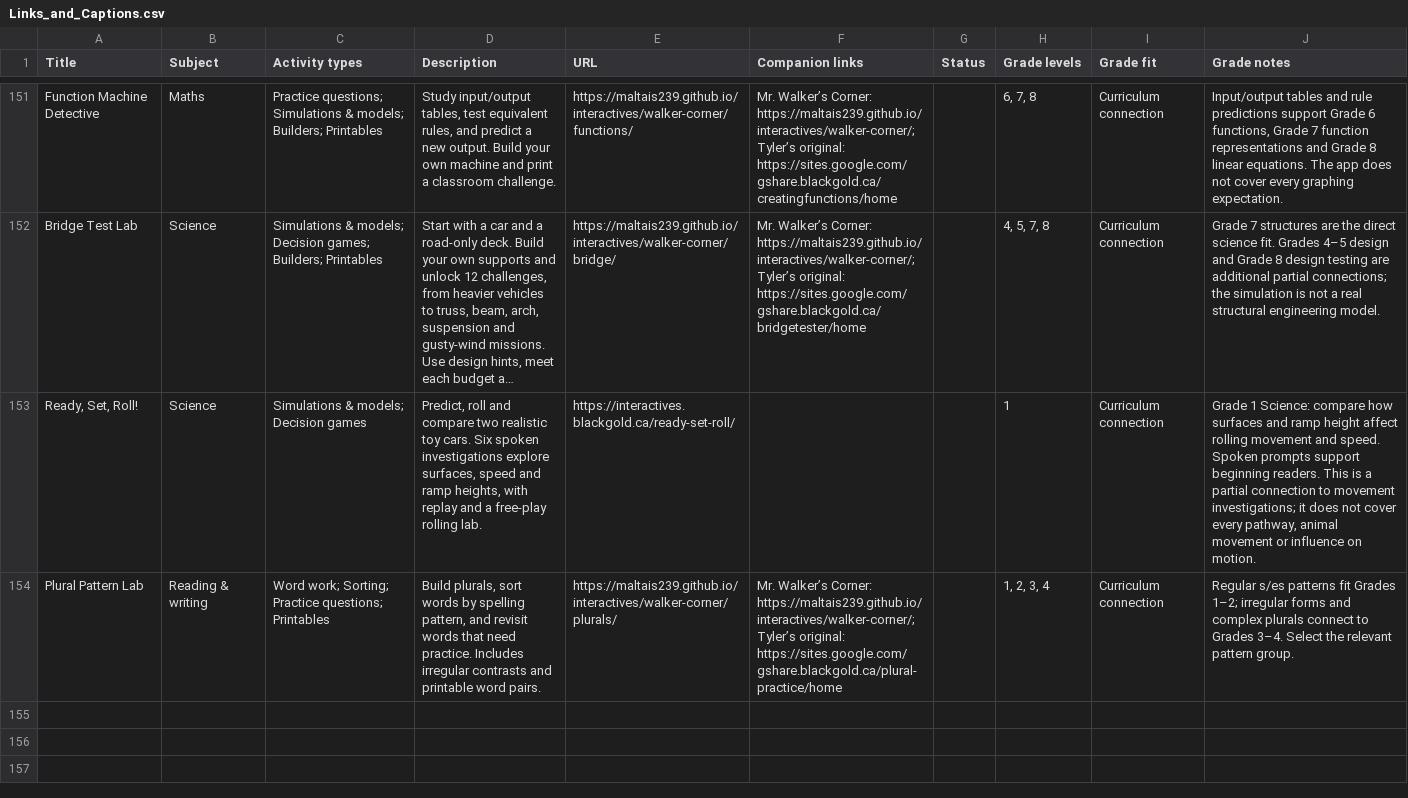
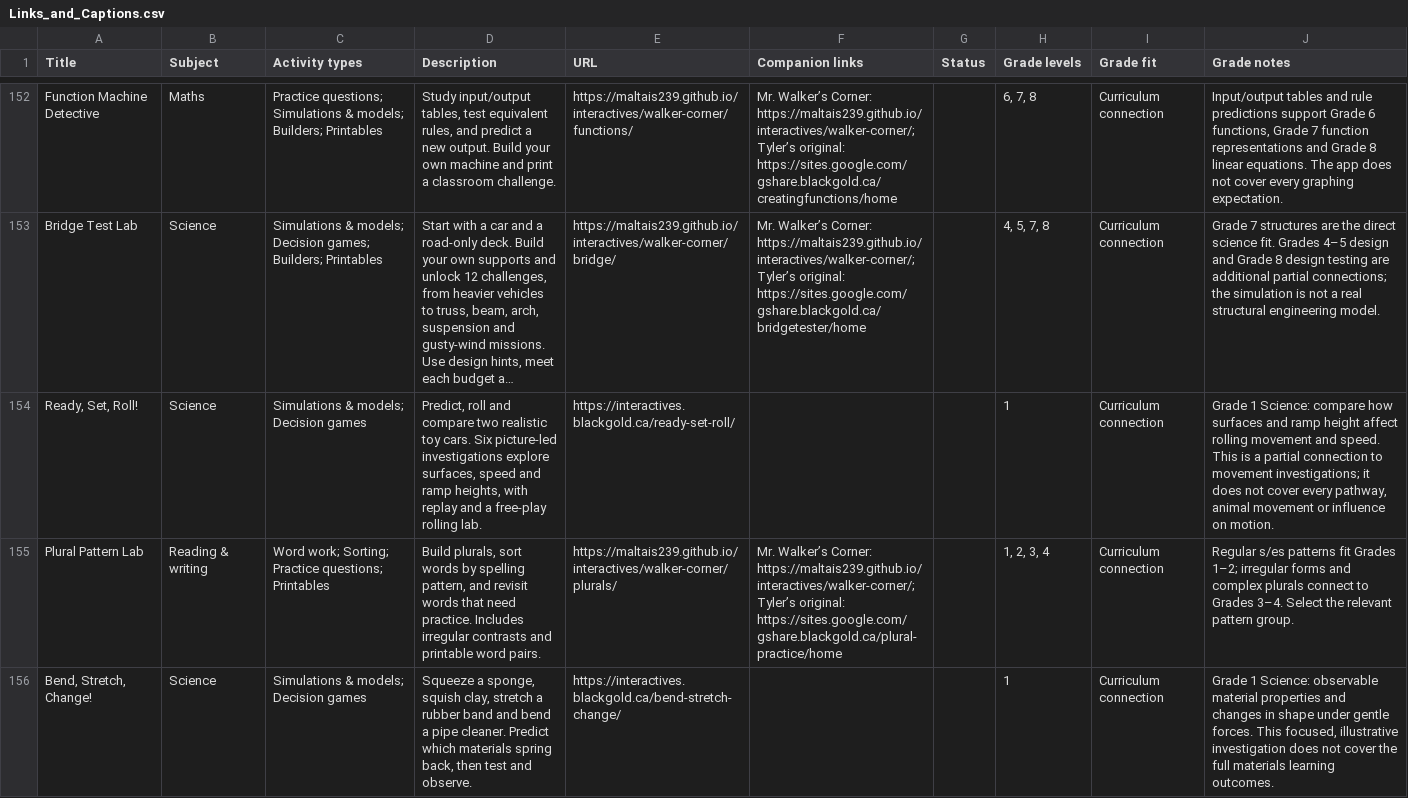
Before and after one commit to BlackGoldSchoolDivision/interactives, a CSV file: interactive-learning-lab/Links_and_Captions.csv, drawn as a sheet; only a part is shown, gaps mark what is left out; long unchanged cells end in …; addresses are those after the commit; the diff covers the shown part only; the diff names each change by its address in the sheet, - before the commit and + after, or states it on an @@ line.

```diff
--- a/interactive-learning-lab/Links_and_Captions.csv
+++ b/interactive-learning-lab/Links_and_Captions.csv
-D154 (Description): …cars. Six spoken investigations explore…
+D154 (Description): …cars. Six picture-led investigations explore…
-J154 (Grade notes): …and speed. Spoken prompts support beginning readers. This is…
+J154 (Grade notes): …and speed. This is…
+row 156: Bend, Stretch, Change! | Science | Simulations & models; Decision games | Squeeze a sponge, squish clay, stretch a rubber band and bend a pipe cleaner. Predict which materials spring back, then test and observe. | https://interactives.blackgold.ca/bend-stretch-change/ |  |  | 1 | Curriculum connection | Grade 1 Science: observable material properties and changes in shape under gentle forces. This focused, illustrative investigation does not cover the full materials learning outcomes.
```
Also changed, not shown: 3 added rows elsewhere in this file, 5 other files.
